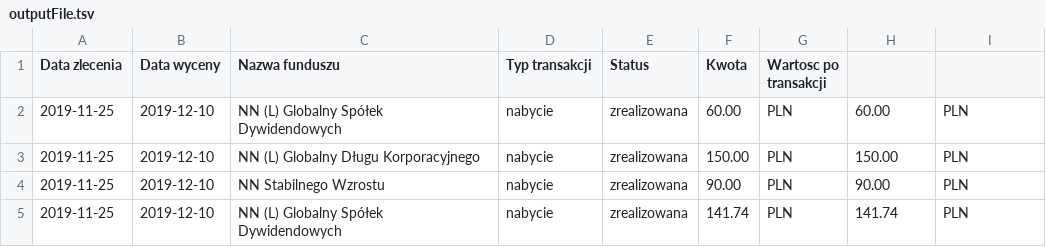
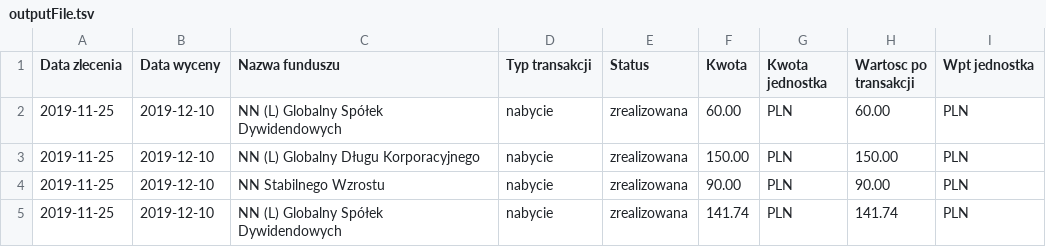
Before and after one commit to karolcydzik/readNNOperationHistoryPage, a TSV file: outputFile.tsv, drawn as a sheet; only a part is shown.

```diff
--- a/outputFile.tsv
+++ b/outputFile.tsv
@@ -1,2 +1,2 @@
-Data zlecenia	Data wyceny	Nazwa funduszu	Typ transakcji	Status	Kwota	Wartosc po transakcji
+Data zlecenia	Data wyceny	Nazwa funduszu	Typ transakcji	Status	Kwota	Kwota jednostka	Wartosc po transakcji	Wpt jednostka
 2019-11-25	2019-12-10	NN (L) Globalny Spółek Dywidendowych	nabycie	zrealizowana	60.00	PLN	60.00	PLN
```
Also changed, not shown: 1 other file.
